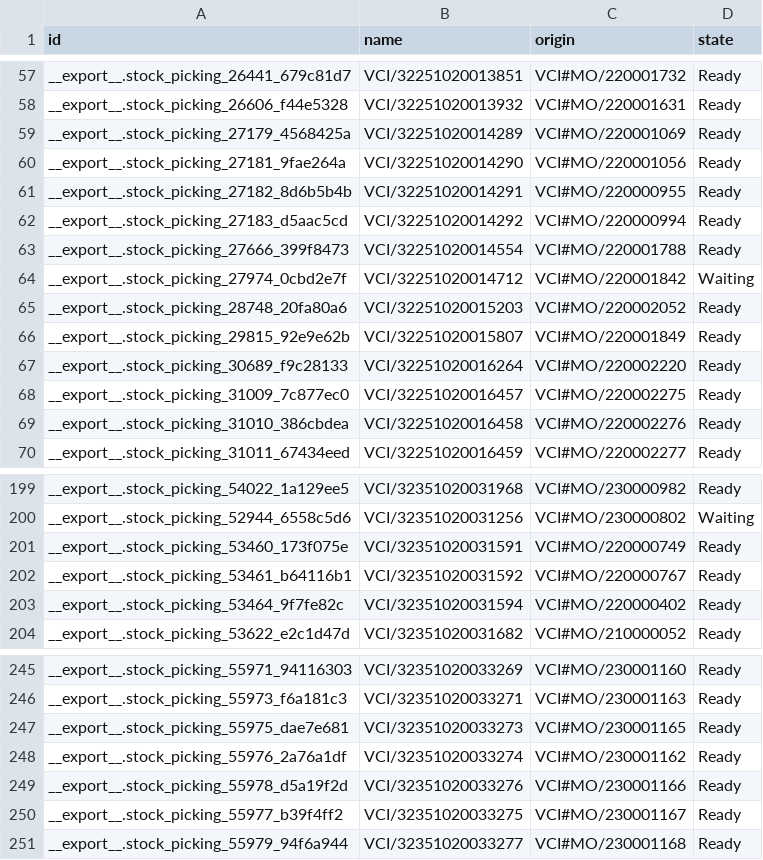
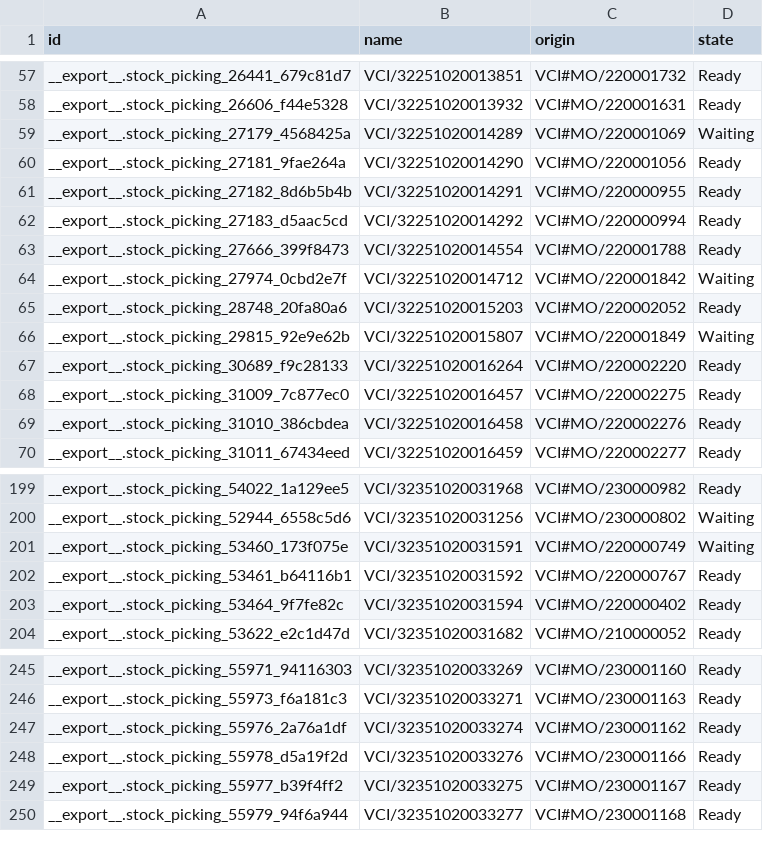
Before and after one commit to adminppl/Files, a CSV file: PARAGON/MO/stock.picking Varcos.csv, drawn as a sheet; only a part is shown, gaps mark what is left out.

```diff
--- a/PARAGON/MO/stock.picking Varcos.csv
+++ b/PARAGON/MO/stock.picking Varcos.csv
@@ -58,3 +58,3 @@
 "__export__.stock_picking_26606_f44e5328","VCI/32251020013932","VCI#MO/220001631","Ready"
-"__export__.stock_picking_27179_4568425a","VCI/32251020014289","VCI#MO/220001069","Ready"
+"__export__.stock_picking_27179_4568425a","VCI/32251020014289","VCI#MO/220001069","Waiting"
 "__export__.stock_picking_27181_9fae264a","VCI/32251020014290","VCI#MO/220001056","Ready"
@@ -65,3 +65,3 @@
 "__export__.stock_picking_28748_20fa80a6","VCI/32251020015203","VCI#MO/220002052","Ready"
-"__export__.stock_picking_29815_92e9e62b","VCI/32251020015807","VCI#MO/220001849","Ready"
+"__export__.stock_picking_29815_92e9e62b","VCI/32251020015807","VCI#MO/220001849","Waiting"
 "__export__.stock_picking_30689_f9c28133","VCI/32251020016264","VCI#MO/220002220","Ready"
@@ -200,3 +200,3 @@
 "__export__.stock_picking_52944_6558c5d6","VCI/32351020031256","VCI#MO/230000802","Waiting"
-"__export__.stock_picking_53460_173f075e","VCI/32351020031591","VCI#MO/220000749","Ready"
+"__export__.stock_picking_53460_173f075e","VCI/32351020031591","VCI#MO/220000749","Waiting"
 "__export__.stock_picking_53461_b64116b1","VCI/32351020031592","VCI#MO/220000767","Ready"
@@ -246,3 +246,2 @@
 "__export__.stock_picking_55973_f6a181c3","VCI/32351020033271","VCI#MO/230001163","Ready"
-"__export__.stock_picking_55975_dae7e681","VCI/32351020033273","VCI#MO/230001165","Ready"
 "__export__.stock_picking_55976_2a76a1df","VCI/32351020033274","VCI#MO/230001162","Ready"
```
Also changed, not shown: PARAGON/MO/stock.picking Paragon.csv, 2 other files.
